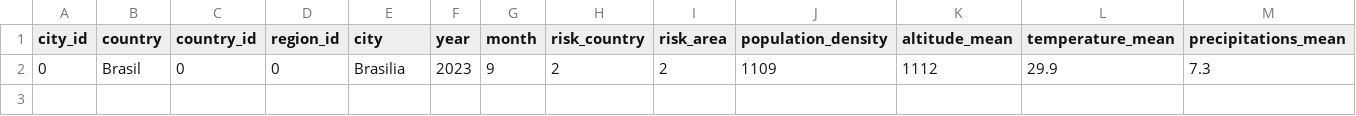
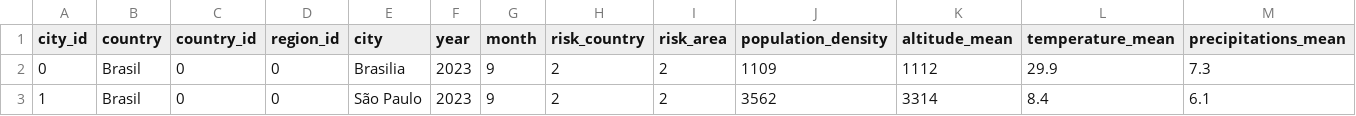
Before and after one commit to sod1497/test_streamlit, a CSV file: data/city_data.csv, drawn as a sheet; only a part is shown; rows hold the shown columns only; the diff names each change by its address in the sheet, - before the commit and + after, or states it on an @@ line.

```diff
--- a/data/city_data.csv
+++ b/data/city_data.csv
+row 3: 1 | Brasil | 0 | 0 | São Paulo | 2023 | 9 | 2 | 2 | 3562 | 3314 | 8.4 | 6.1
```
Also changed, not shown: 7 other files.
